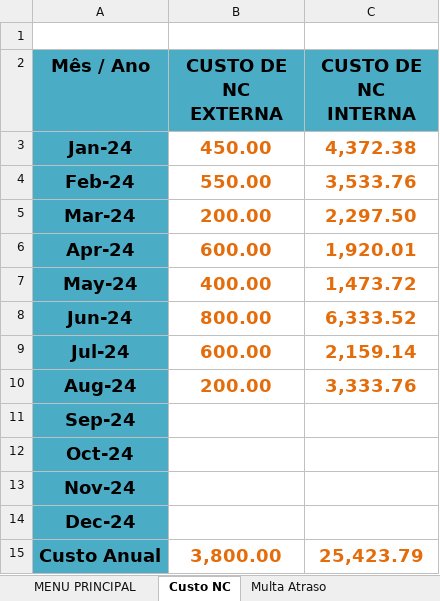
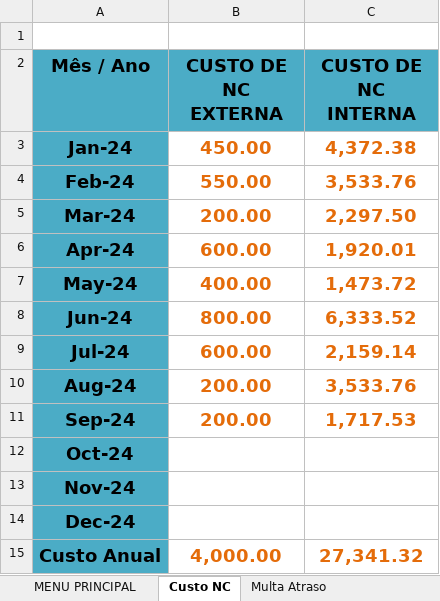
Before and after one commit to MatheusRiosBarcelos/Indicadores, an Excel workbook: Indicadores da Qualidade 2024 - QUALIDADE FQ 6.2-001-01 - ELOHIM.xlsx, sheet Custo NC, drawn as a sheet; values as stored, in another font and other column widths than the file's, no borders; charts and pictures not drawn; the diff names each change by its address in the sheet, - before the commit and + after, or states it on an @@ line.

```diff
--- a/Indicadores da Qualidade 2024 - QUALIDADE FQ 6.2-001-01 - ELOHIM.xlsx (sheet Custo NC)
+++ b/Indicadores da Qualidade 2024 - QUALIDADE FQ 6.2-001-01 - ELOHIM.xlsx (sheet Custo NC)
-C10 (CUSTO DE NC INTERNA): 3,333.76
+C10 (CUSTO DE NC INTERNA): 3,533.76
-B11 (CUSTO DE NC EXTERNA): (empty)
+B11 (CUSTO DE NC EXTERNA): 200.00
-C11 (CUSTO DE NC INTERNA): (empty)
+C11 (CUSTO DE NC INTERNA): 1,717.53
-B15 (CUSTO DE NC EXTERNA): 3,800.00
+B15 (CUSTO DE NC EXTERNA): 4,000.00
-C15 (CUSTO DE NC INTERNA): 25,423.79
+C15 (CUSTO DE NC INTERNA): 27,341.32
```
Also changed, not shown: sheet NC - INT. Nº DE PEÇAS, sheet NC - EXT. Nº DE PEÇAS, sheet Custo NC Total, sheet NC - EXTERNAS, sheet NC - INTERNAS, sheet Retrabalho Produto x R$, 1 more sheet, charts or pictures.
